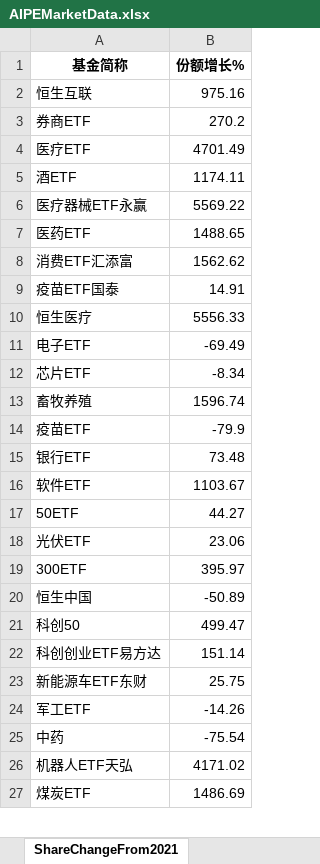
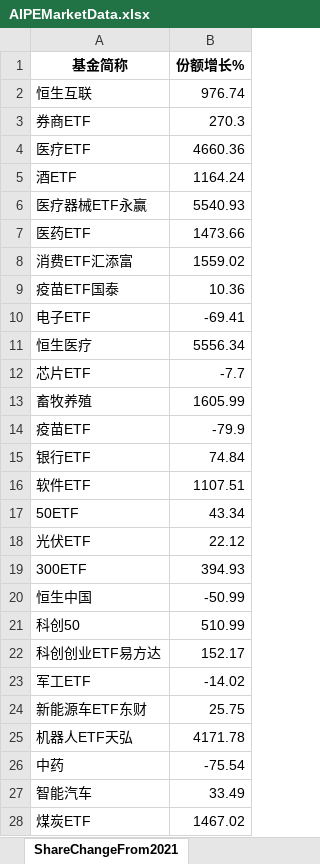
Before and after one commit to digital-era/AIPEMarketDashboard, an Excel workbook: AIPEMarketData.xlsx, sheet ShareChangeFrom2021, drawn as a sheet; only a part is shown; values as stored, in another font and other column widths than the file's, no borders; removed rows and columns are numbered as before the commit, all else as after; the diff covers the shown part only; the diff names each change by its address in the sheet, - before the commit and + after, or states it on an @@ line.

```diff
--- a/AIPEMarketData.xlsx (sheet ShareChangeFrom2021)
+++ b/AIPEMarketData.xlsx (sheet ShareChangeFrom2021)
-B2 (份额增长%): 975.16
+B2 (份额增长%): 976.74
-B3 (份额增长%): 270.2
+B3 (份额增长%): 270.3
-B4 (份额增长%): 4701.49
+B4 (份额增长%): 4660.36
-B5 (份额增长%): 1174.11
+B5 (份额增长%): 1164.24
-B6 (份额增长%): 5569.22
+B6 (份额增长%): 5540.93
-B7 (份额增长%): 1488.65
+B7 (份额增长%): 1473.66
-B8 (份额增长%): 1562.62
+B8 (份额增长%): 1559.02
-B9 (份额增长%): 14.91
+B9 (份额增长%): 10.36
-row 10: 恒生医疗 | 5556.33
-B10 (份额增长%): -69.49
+B10 (份额增长%): -69.41
+row 11: 恒生医疗 | 5556.34
-B12 (份额增长%): -8.34
+B12 (份额增长%): -7.7
-B13 (份额增长%): 1596.74
+B13 (份额增长%): 1605.99
-B15 (份额增长%): 73.48
+B15 (份额增长%): 74.84
-B16 (份额增长%): 1103.67
+B16 (份额增长%): 1107.51
-B17 (份额增长%): 44.27
+B17 (份额增长%): 43.34
-B18 (份额增长%): 23.06
+B18 (份额增长%): 22.12
-B19 (份额增长%): 395.97
+B19 (份额增长%): 394.93
-B20 (份额增长%): -50.89
+B20 (份额增长%): -50.99
-B21 (份额增长%): 499.47
+B21 (份额增长%): 510.99
-B22 (份额增长%): 151.14
+B22 (份额增长%): 152.17
+row 23: 军工ETF | -14.02
-row 24: 军工ETF | -14.26
+row 25: 机器人ETF天弘 | 4171.78
-row 26: 机器人ETF天弘 | 4171.02
+row 27: 智能汽车 | 33.49
-B28 (份额增长%): 1486.69
+B28 (份额增长%): 1467.02
```
Also changed, not shown: 7 added rows, 8 removed rows and 21 edited cells elsewhere in this sheet, sheet PriceThisYearChange, sheet DistributeHotIndustry, sheet ShareThisYearChange, sheet TopStockIn5DaysMainFund, sheet TopStockInTopPotScore, sheet PriceChangeFrom2021, 7 more sheets, 1 other file.
